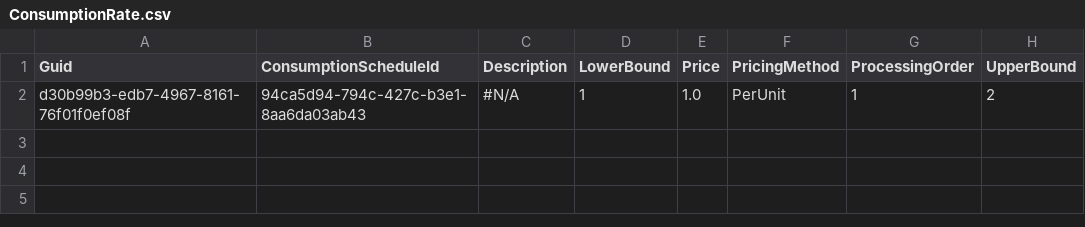
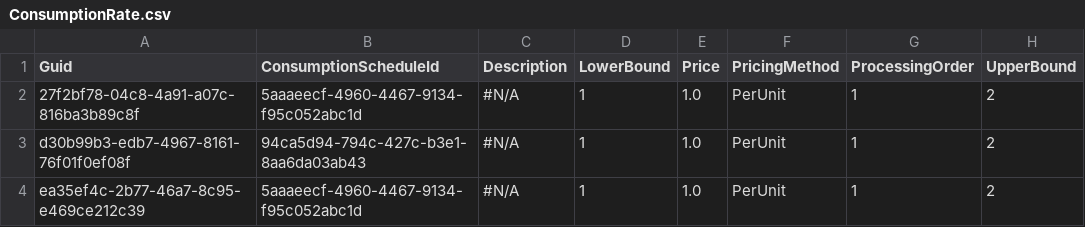
Before and after one commit to svlachakis/testCPQ, a CSV file: ConsumptionRate.csv, drawn as a sheet.

```diff
--- a/ConsumptionRate.csv
+++ b/ConsumptionRate.csv
@@ -1,2 +1,4 @@
 "Guid","ConsumptionScheduleId","Description","LowerBound","Price","PricingMethod","ProcessingOrder","UpperBound"
+27f2bf78-04c8-4a91-a07c-816ba3b89c8f,5aaaeecf-4960-4467-9134-f95c052abc1d,"#N/A",1,1.0,PerUnit,1,2
 d30b99b3-edb7-4967-8161-76f01f0ef08f,94ca5d94-794c-427c-b3e1-8aa6da03ab43,"#N/A",1,1.0,PerUnit,1,2
+ea35ef4c-2b77-46a7-8c95-e469ce212c39,5aaaeecf-4960-4467-9134-f95c052abc1d,"#N/A",1,1.0,PerUnit,1,2
```
Also changed, not shown: Asset.csv, ConsumptionSchedule.csv.
